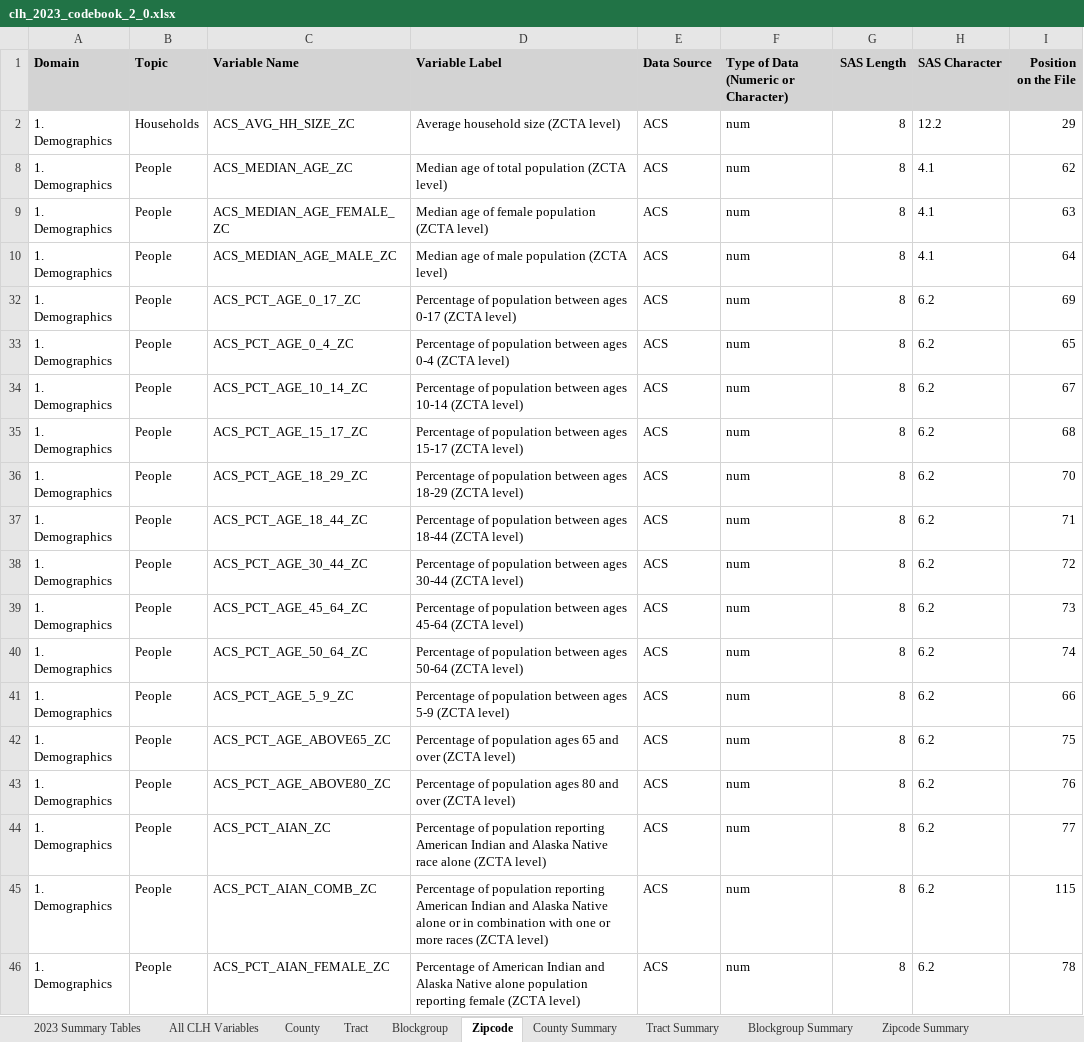
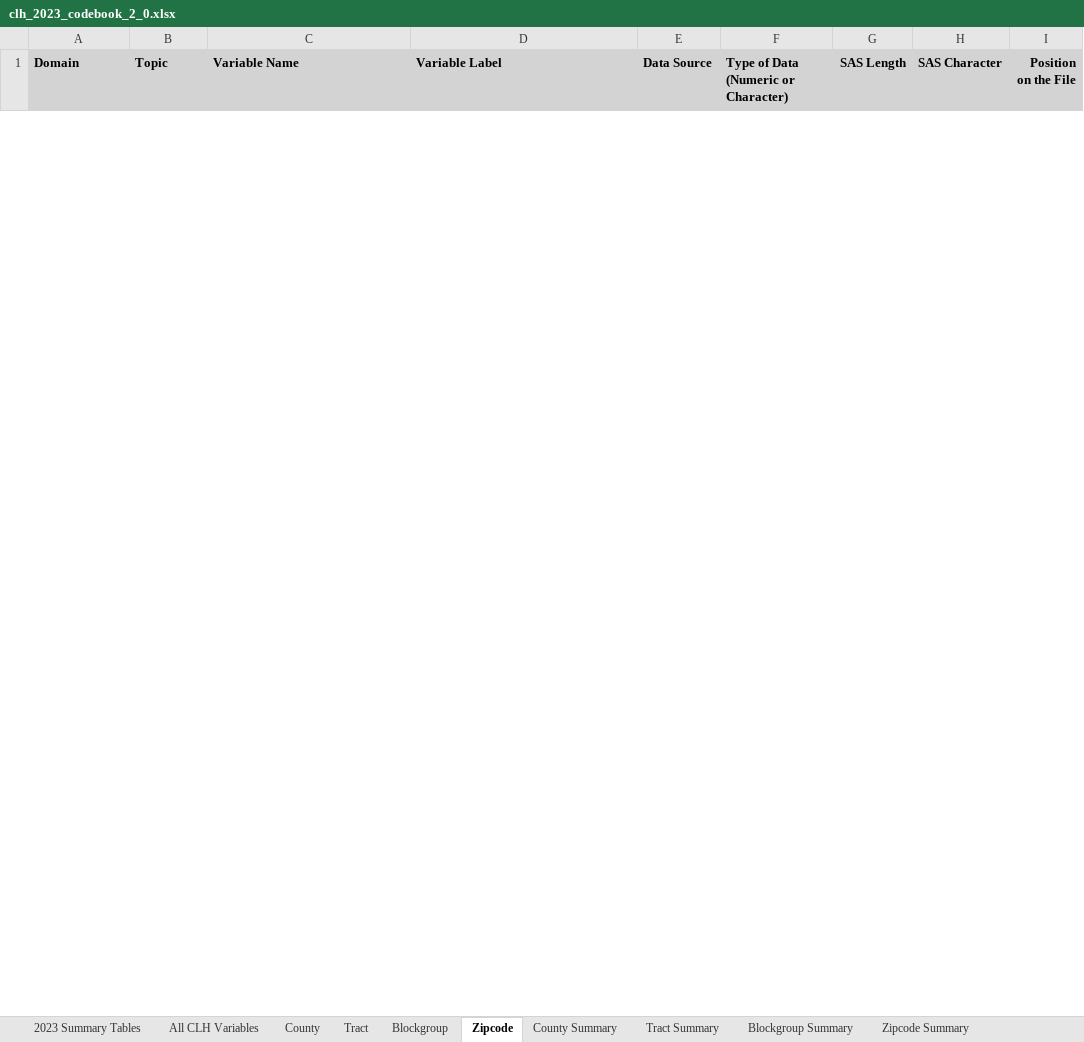
Before and after one commit to tcphan/holey-moley, an Excel workbook: data/community_level_health_database/clh_2023_codebook_2_0.xlsx, sheet Zipcode, drawn as a sheet; only a part is shown; values as stored, in another font and other column widths than the file's, no borders; removed rows and columns are numbered as before the commit, all else as after; the diff covers the shown part only; the diff names each change by its address in the sheet, - before the commit and + after, or states it on an @@ line.

Commit message:
Read in codebook; Add description for CLI data

```diff
--- a/data/community_level_health_database/clh_2023_codebook_2_0.xlsx (sheet Zipcode)
+++ b/data/community_level_health_database/clh_2023_codebook_2_0.xlsx (sheet Zipcode)
@@ row 2 hidden: 1. Demographics | Households | ACS_AVG_HH_SIZE_ZC | Average household size (ZCTA level) | ACS | num | 8 | 12.2 | 29 @@
@@ row 8 hidden: 1. Demographics | People | ACS_MEDIAN_AGE_ZC | Median age of total population (ZCTA level) | ACS | num | 8 | 4.1 | 62 @@
@@ row 9 hidden: 1. Demographics | People | ACS_MEDIAN_AGE_FEMALE_ZC | Median age of female population (ZCTA level) | ACS | num | 8 | 4.1 | 63 @@
@@ row 10 hidden: 1. Demographics | People | ACS_MEDIAN_AGE_MALE_ZC | Median age of male population (ZCTA level) | ACS | num | 8 | 4.1 | 64 @@
@@ row 32 hidden: 1. Demographics | People | ACS_PCT_AGE_0_17_ZC | Percentage of population between ages 0-17 (ZCTA level) | ACS | num | 8 | 6.2 | 69 @@
@@ row 33 hidden: 1. Demographics | People | ACS_PCT_AGE_0_4_ZC | Percentage of population between ages 0-4 (ZCTA level) | ACS | num | 8 | 6.2 | 65 @@
@@ row 34 hidden: 1. Demographics | People | ACS_PCT_AGE_10_14_ZC | Percentage of population between ages 10-14 (ZCTA level) | ACS | num | 8 | 6.2 | 67 @@
@@ row 35 hidden: 1. Demographics | People | ACS_PCT_AGE_15_17_ZC | Percentage of population between ages 15-17 (ZCTA level) | ACS | num | 8 | 6.2 | 68 @@
@@ row 36 hidden: 1. Demographics | People | ACS_PCT_AGE_18_29_ZC | Percentage of population between ages 18-29 (ZCTA level) | ACS | num | 8 | 6.2 | 70 @@
@@ row 37 hidden: 1. Demographics | People | ACS_PCT_AGE_18_44_ZC | Percentage of population between ages 18-44 (ZCTA level) | ACS | num | 8 | 6.2 | 71 @@
@@ row 38 hidden: 1. Demographics | People | ACS_PCT_AGE_30_44_ZC | Percentage of population between ages 30-44 (ZCTA level) | ACS | num | 8 | 6.2 | 72 @@
@@ row 39 hidden: 1. Demographics | People | ACS_PCT_AGE_45_64_ZC | Percentage of population between ages 45-64 (ZCTA level) | ACS | num | 8 | 6.2 | 73 @@
@@ row 40 hidden: 1. Demographics | People | ACS_PCT_AGE_50_64_ZC | Percentage of population between ages 50-64 (ZCTA level) | ACS | num | 8 | 6.2 | 74 @@
@@ row 41 hidden: 1. Demographics | People | ACS_PCT_AGE_5_9_ZC | Percentage of population between ages 5-9 (ZCTA level) | ACS | num | 8 | 6.2 | 66 @@
@@ row 42 hidden: 1. Demographics | People | ACS_PCT_AGE_ABOVE65_ZC | Percentage of population ages 65 and over (ZCTA level) | ACS | num | 8 | 6.2 | 75 @@
@@ row 43 hidden: 1. Demographics | People | ACS_PCT_AGE_ABOVE80_ZC | Percentage of population ages 80 and over (ZCTA level) | ACS | num | 8 | 6.2 | 76 @@
@@ row 44 hidden: 1. Demographics | People | ACS_PCT_AIAN_ZC | Percentage of population reporting American Indian and Alaska Native race alone (ZCTA level) | ACS | num | 8 | 6.2 | 77 @@
@@ row 45 hidden: 1. Demographics | People | ACS_PCT_AIAN_COMB_ZC | Percentage of population reporting American Indian and Alaska Native alone or in combination with one or more races (ZCTA level) | ACS | num | 8 | 6.2 | 115 @@
@@ row 46 hidden: 1. Demographics | People | ACS_PCT_AIAN_FEMALE_ZC | Percentage of American Indian and Alaska Native alone population reporting female (ZCTA level) | ACS | num | 8 | 6.2 | 78 @@
```
Also changed, not shown: 115 hidden or unhidden rows elsewhere in this sheet, 1 other file.
